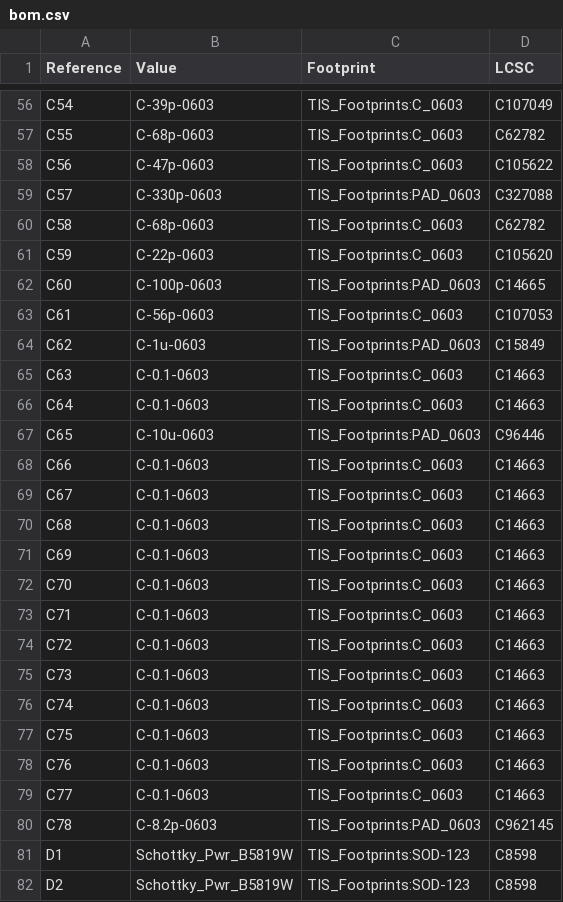
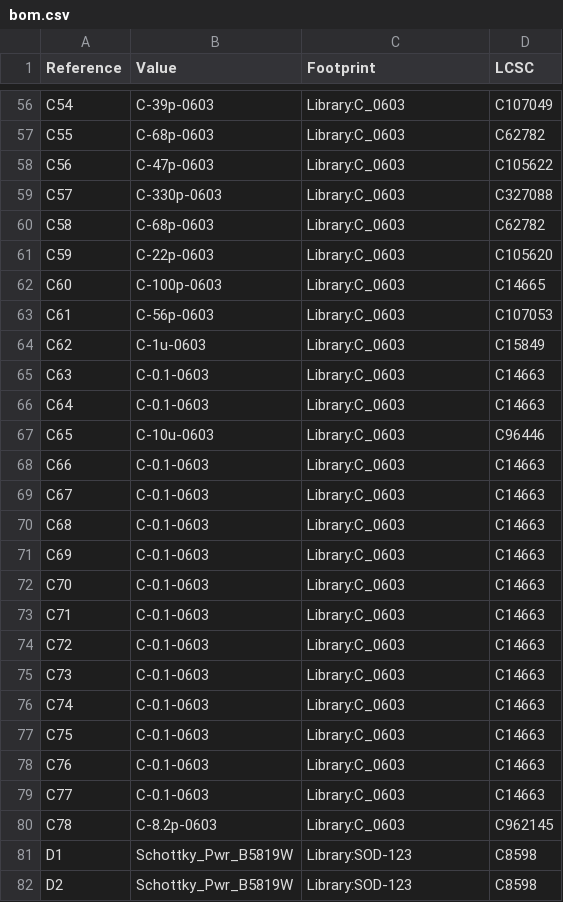
Before and after one commit to TAPR/TAPRx888, a CSV file: bom.csv, drawn as a sheet; only a part is shown, gaps mark what is left out; the diff covers the shown part only.

```diff
--- a/bom.csv
+++ b/bom.csv
@@ -56,27 +56,27 @@
-"C54","C-39p-0603","TIS_Footprints:C_0603","C107049"
-"C55","C-68p-0603","TIS_Footprints:C_0603","C62782"
-"C56","C-47p-0603","TIS_Footprints:C_0603","C105622"
-"C57","C-330p-0603","TIS_Footprints:PAD_0603","C327088"
-"C58","C-68p-0603","TIS_Footprints:C_0603","C62782"
-"C59","C-22p-0603","TIS_Footprints:C_0603","C105620"
-"C60","C-100p-0603","TIS_Footprints:PAD_0603","C14665"
-"C61","C-56p-0603","TIS_Footprints:C_0603","C107053"
-"C62","C-1u-0603","TIS_Footprints:PAD_0603","C15849"
-"C63","C-0.1-0603","TIS_Footprints:C_0603","C14663"
-"C64","C-0.1-0603","TIS_Footprints:C_0603","C14663"
-"C65","C-10u-0603","TIS_Footprints:PAD_0603","C96446"
-"C66","C-0.1-0603","TIS_Footprints:C_0603","C14663"
-"C67","C-0.1-0603","TIS_Footprints:C_0603","C14663"
-"C68","C-0.1-0603","TIS_Footprints:C_0603","C14663"
-"C69","C-0.1-0603","TIS_Footprints:C_0603","C14663"
-"C70","C-0.1-0603","TIS_Footprints:C_0603","C14663"
-"C71","C-0.1-0603","TIS_Footprints:C_0603","C14663"
-"C72","C-0.1-0603","TIS_Footprints:C_0603","C14663"
-"C73","C-0.1-0603","TIS_Footprints:C_0603","C14663"
-"C74","C-0.1-0603","TIS_Footprints:C_0603","C14663"
-"C75","C-0.1-0603","TIS_Footprints:C_0603","C14663"
-"C76","C-0.1-0603","TIS_Footprints:C_0603","C14663"
-"C77","C-0.1-0603","TIS_Footprints:C_0603","C14663"
-"C78","C-8.2p-0603","TIS_Footprints:PAD_0603","C962145"
-"D1","Schottky_Pwr_B5819W","TIS_Footprints:SOD-123","C8598"
-"D2","Schottky_Pwr_B5819W","TIS_Footprints:SOD-123","C8598"
+"C54","C-39p-0603","Library:C_0603","C107049"
+"C55","C-68p-0603","Library:C_0603","C62782"
+"C56","C-47p-0603","Library:C_0603","C105622"
+"C57","C-330p-0603","Library:C_0603","C327088"
+"C58","C-68p-0603","Library:C_0603","C62782"
+"C59","C-22p-0603","Library:C_0603","C105620"
+"C60","C-100p-0603","Library:C_0603","C14665"
+"C61","C-56p-0603","Library:C_0603","C107053"
+"C62","C-1u-0603","Library:C_0603","C15849"
+"C63","C-0.1-0603","Library:C_0603","C14663"
+"C64","C-0.1-0603","Library:C_0603","C14663"
+"C65","C-10u-0603","Library:C_0603","C96446"
+"C66","C-0.1-0603","Library:C_0603","C14663"
+"C67","C-0.1-0603","Library:C_0603","C14663"
+"C68","C-0.1-0603","Library:C_0603","C14663"
+"C69","C-0.1-0603","Library:C_0603","C14663"
+"C70","C-0.1-0603","Library:C_0603","C14663"
+"C71","C-0.1-0603","Library:C_0603","C14663"
+"C72","C-0.1-0603","Library:C_0603","C14663"
+"C73","C-0.1-0603","Library:C_0603","C14663"
+"C74","C-0.1-0603","Library:C_0603","C14663"
+"C75","C-0.1-0603","Library:C_0603","C14663"
+"C76","C-0.1-0603","Library:C_0603","C14663"
+"C77","C-0.1-0603","Library:C_0603","C14663"
+"C78","C-8.2p-0603","Library:C_0603","C962145"
+"D1","Schottky_Pwr_B5819W","Library:SOD-123","C8598"
+"D2","Schottky_Pwr_B5819W","Library:SOD-123","C8598"
```
Also changed, not shown: 1 removed row and 163 edited cells elsewhere in this file, 39 other files.
